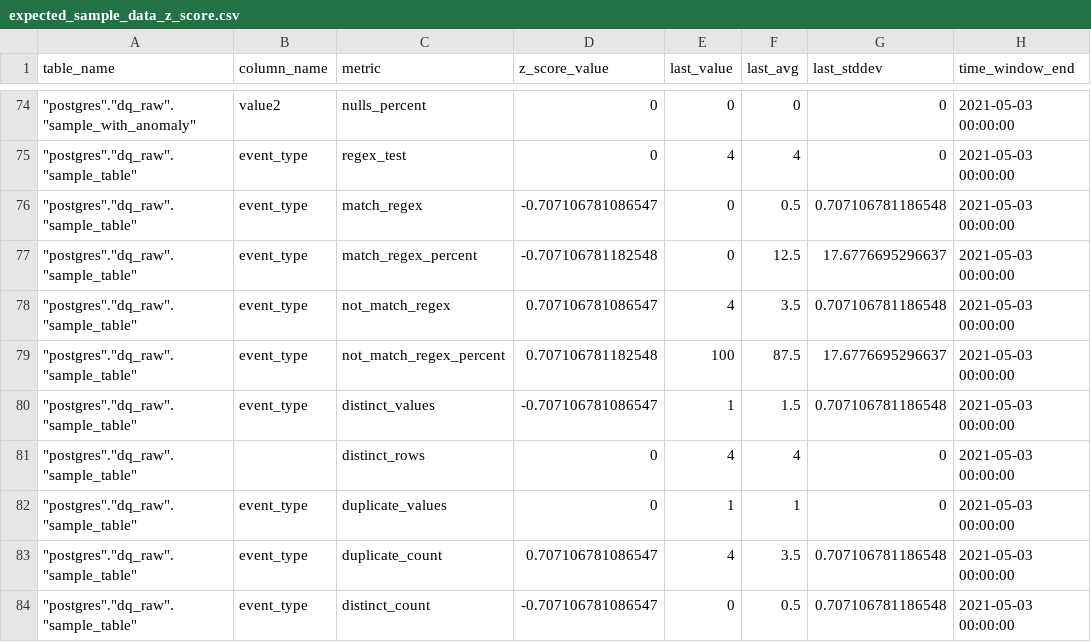
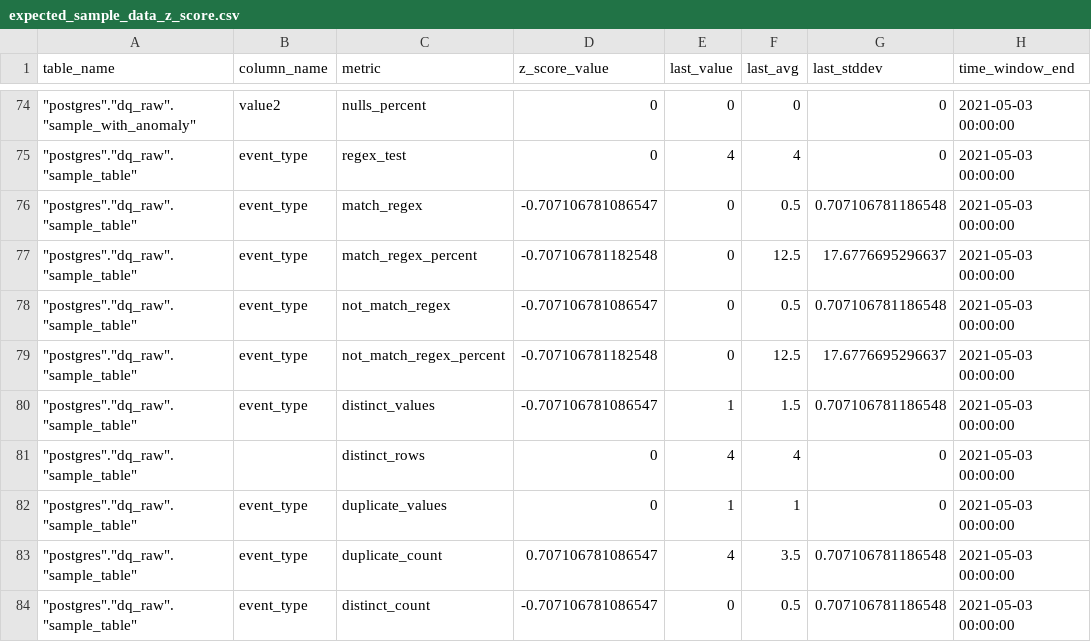
Before and after one commit to re-data/dbt-re-data, a CSV file: integration_tests/data/expected/expected_sample_data_z_score.csv, drawn as a sheet; only a part is shown, gaps mark what is left out; the diff names each change by its address in the sheet, - before the commit and + after, or states it on an @@ line.

```diff
--- a/integration_tests/data/expected/expected_sample_data_z_score.csv
+++ b/integration_tests/data/expected/expected_sample_data_z_score.csv
-D78 (z_score_value): 0.707106781086547
+D78 (z_score_value): -0.707106781086547
-E78 (last_value): 4
+E78 (last_value): 0
-F78 (last_avg): 3.5
+F78 (last_avg): 0.5
-D79 (z_score_value): 0.707106781182548
+D79 (z_score_value): -0.707106781182548
-E79 (last_value): 100
+E79 (last_value): 0
-F79 (last_avg): 87.5
+F79 (last_avg): 12.5
```
Also changed, not shown: 1 other file.
